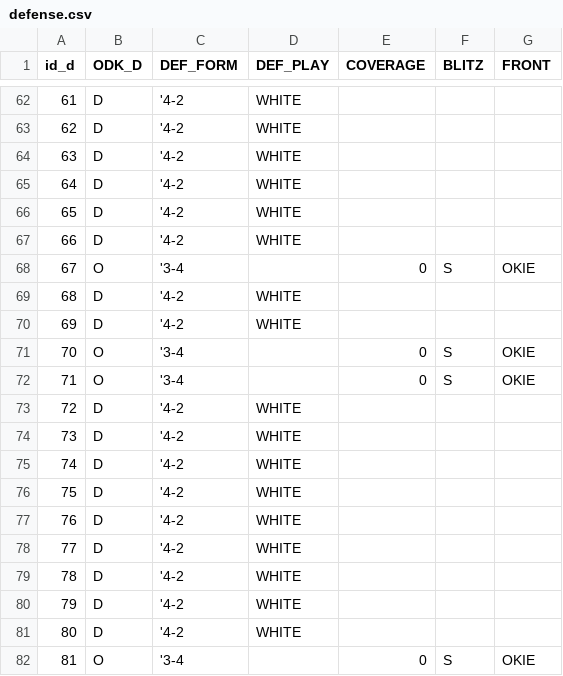
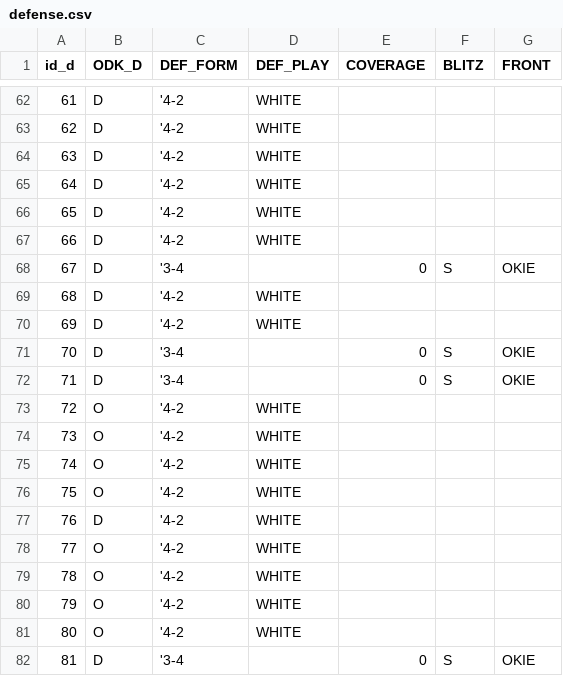
Before and after one commit to mfragnito93/GridIron, a CSV file: GridIron/data/entry/defense.csv, drawn as a sheet; only a part is shown, gaps mark what is left out; the diff names each change by its address in the sheet, - before the commit and + after, or states it on an @@ line.

```diff
--- a/GridIron/data/entry/defense.csv
+++ b/GridIron/data/entry/defense.csv
-B68 (ODK_D): O
+B68 (ODK_D): D
-B71:B72 (ODK_D): O
+B71:B72 (ODK_D): D
-B73:B76 (ODK_D): D
+B73:B76 (ODK_D): O
-B78:B81 (ODK_D): D
+B78:B81 (ODK_D): O
-B82 (ODK_D): O
+B82 (ODK_D): D
```
Also changed, not shown: GridIron/data/entry/defense - Copy.csv, GridIron/data/entry/offense.csv, 11 other files.
